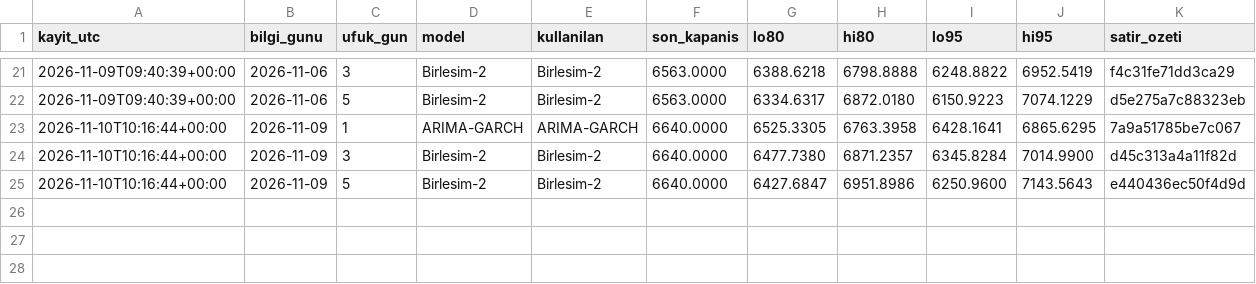
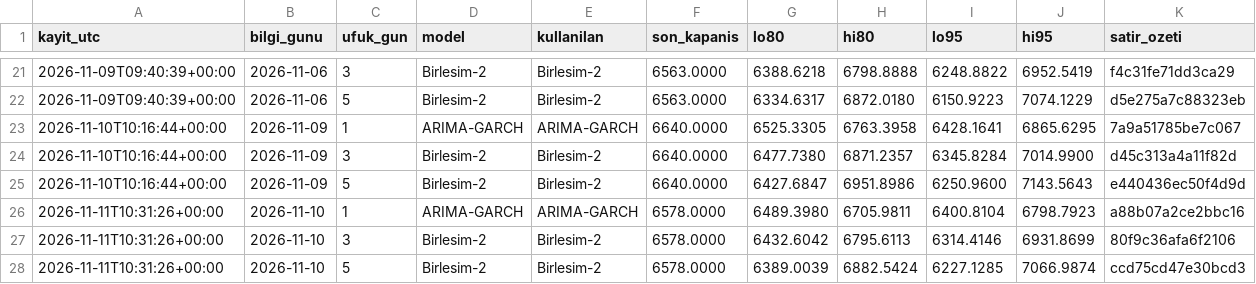
Before and after one commit to 03betulpehlivan/turkey-gold-price-forecast, a CSV file: research/tool/canli_aralik_log.csv, drawn as a sheet; only a part is shown, gaps mark what is left out; the diff names each change by its address in the sheet, - before the commit and + after, or states it on an @@ line.

Commit message:
Ileriye donuk karne: 1/3/5 gun araliklari

```diff
--- a/research/tool/canli_aralik_log.csv
+++ b/research/tool/canli_aralik_log.csv
+row 26: 2026-11-11T10:31:26+00:00 | 2026-11-10 | 1 | ARIMA-GARCH | ARIMA-GARCH | 6578.0000 | 6489.3980 | 6705.9811 | 6400.8104 | 6798.7923 | a88b07a2ce2bbc16
+row 27: 2026-11-11T10:31:26+00:00 | 2026-11-10 | 3 | Birlesim-2 | Birlesim-2 | 6578.0000 | 6432.6042 | 6795.6113 | 6314.4146 | 6931.8699 | 80f9c36afa6f2106
+row 28: 2026-11-11T10:31:26+00:00 | 2026-11-10 | 5 | Birlesim-2 | Birlesim-2 | 6578.0000 | 6389.0039 | 6882.5424 | 6227.1285 | 7066.9874 | ccd75cd47e30bcd3
```
